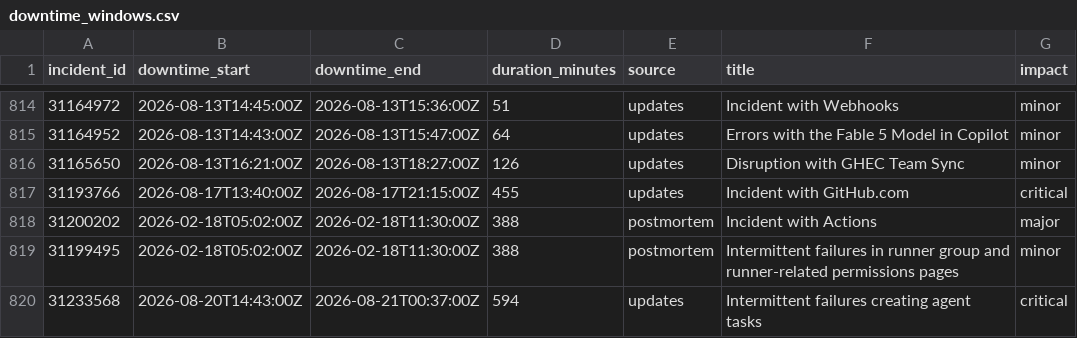
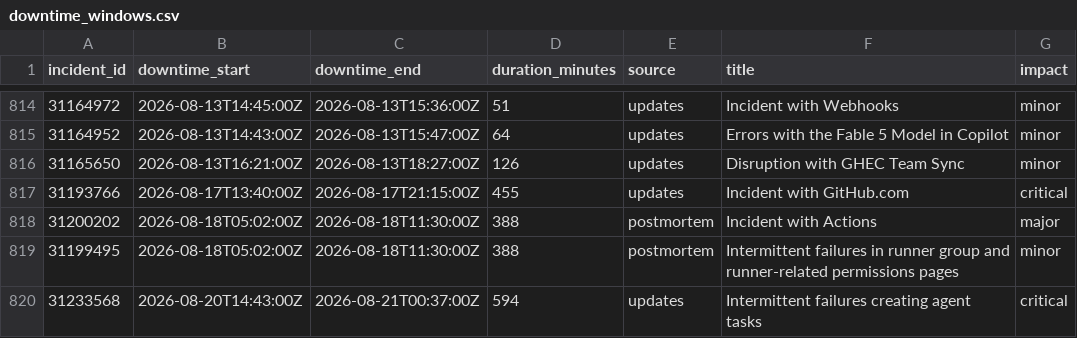
Before and after one commit to paradise-runner/feels-like-github-status, a CSV file: parsed/downtime_windows.csv, drawn as a sheet; only a part is shown, gaps mark what is left out.

```diff
--- a/parsed/downtime_windows.csv
+++ b/parsed/downtime_windows.csv
@@ -817,4 +817,4 @@ incident_id,downtime_start,downtime_end,duration_minutes,source,title,impact
 31193766,2026-08-17T13:40:00Z,2026-08-17T21:15:00Z,455,updates,Incident with GitHub.com,critical
-31200202,2026-02-18T05:02:00Z,2026-02-18T11:30:00Z,388,postmortem,Incident with Actions,major
-31199495,2026-02-18T05:02:00Z,2026-02-18T11:30:00Z,388,postmortem,Intermittent failures in runner group and runner-related permissions pages,minor
+31200202,2026-08-18T05:02:00Z,2026-08-18T11:30:00Z,388,postmortem,Incident with Actions,major
+31199495,2026-08-18T05:02:00Z,2026-08-18T11:30:00Z,388,postmortem,Intermittent failures in runner group and runner-related permissions pages,minor
 31233568,2026-08-20T14:43:00Z,2026-08-21T00:37:00Z,594,updates,Intermittent failures creating agent tasks,critical
```
Also changed, not shown: 2 other files.
